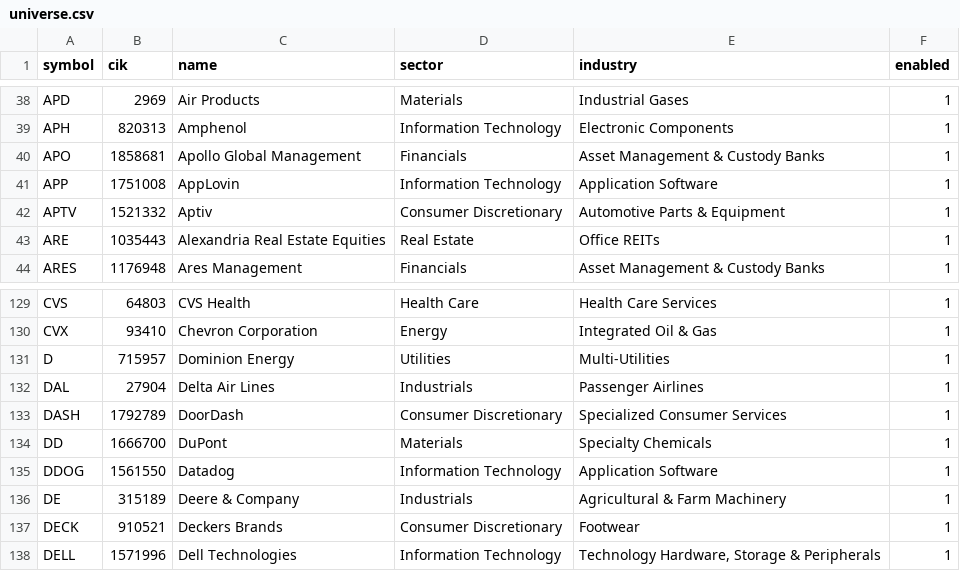
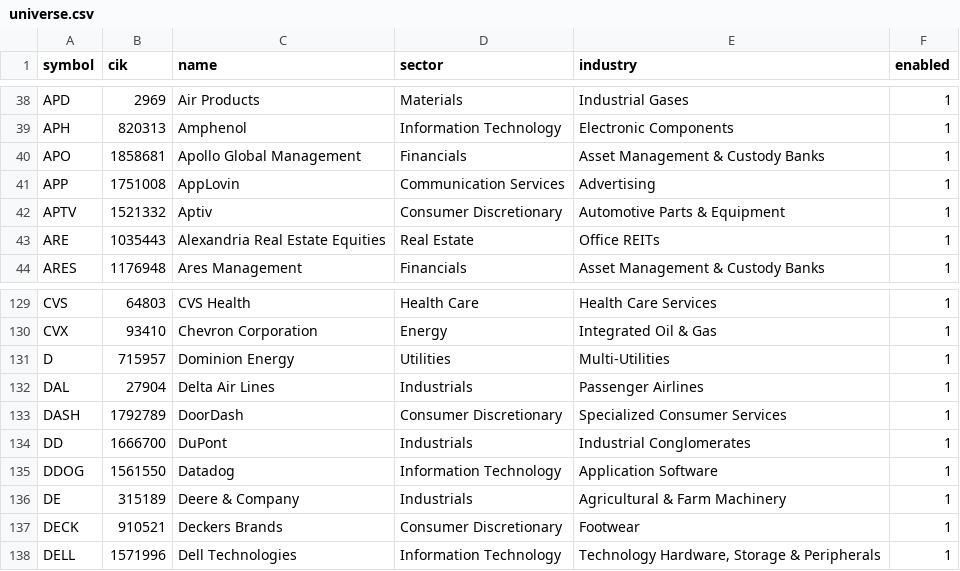
Before and after one commit to tsvetoslavtsachev/stock-selection-dashboard, a CSV file: config/universe.csv, drawn as a sheet; only a part is shown, gaps mark what is left out.

```diff
--- a/config/universe.csv
+++ b/config/universe.csv
@@ -40,3 +40,3 @@ APH,820313,Amphenol,Information Technology,Electronic Components,1
 APO,1858681,Apollo Global Management,Financials,Asset Management & Custody Banks,1
-APP,1751008,AppLovin,Information Technology,Application Software,1
+APP,1751008,AppLovin,Communication Services,Advertising,1
 APTV,1521332,Aptiv,Consumer Discretionary,Automotive Parts & Equipment,1
@@ -133,3 +133,3 @@ DAL,27904,Delta Air Lines,Industrials,Passenger Airlines,1
 DASH,1792789,DoorDash,Consumer Discretionary,Specialized Consumer Services,1
-DD,1666700,DuPont,Materials,Specialty Chemicals,1
+DD,1666700,DuPont,Industrials,Industrial Conglomerates,1
 DDOG,1561550,Datadog,Information Technology,Application Software,1
```
